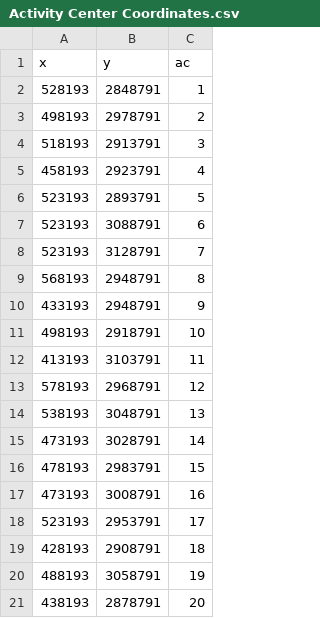
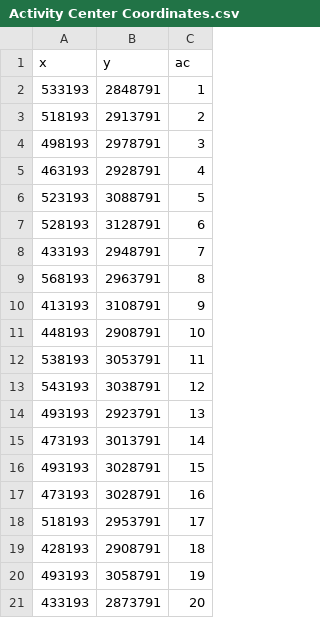
Before and after one commit to joshcullen/activcenter_subset_locations, a CSV file: Activity Center Coordinates.csv, drawn as a sheet.

```diff
--- a/Activity Center Coordinates.csv
+++ b/Activity Center Coordinates.csv
@@ -1,21 +1,21 @@
 "x","y","ac"
-528193,2848791,1
-498193,2978791,2
-518193,2913791,3
-458193,2923791,4
-523193,2893791,5
-523193,3088791,6
-523193,3128791,7
-568193,2948791,8
-433193,2948791,9
-498193,2918791,10
-413193,3103791,11
-578193,2968791,12
-538193,3048791,13
-473193,3028791,14
-478193,2983791,15
-473193,3008791,16
-523193,2953791,17
+533193,2848791,1
+518193,2913791,2
+498193,2978791,3
+463193,2928791,4
+523193,3088791,5
+528193,3128791,6
+433193,2948791,7
+568193,2963791,8
+413193,3108791,9
+448193,2908791,10
+538193,3053791,11
+543193,3038791,12
+493193,2923791,13
+473193,3013791,14
+493193,3028791,15
+473193,3028791,16
+518193,2953791,17
 428193,2908791,18
-488193,3058791,19
-438193,2878791,20
+493193,3058791,19
+433193,2873791,20
```
Also changed, not shown: fake data grid.csv, fake data.csv, 9 other files.
